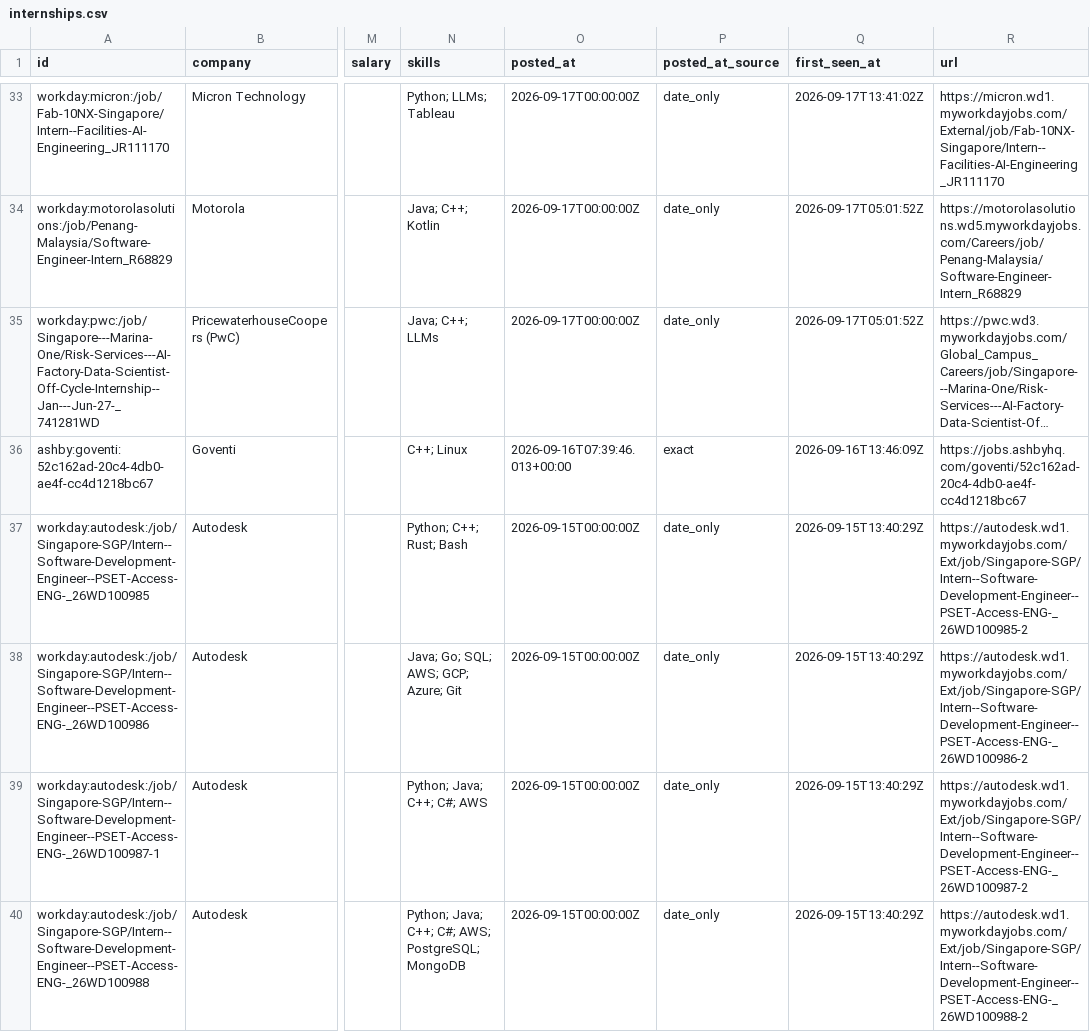
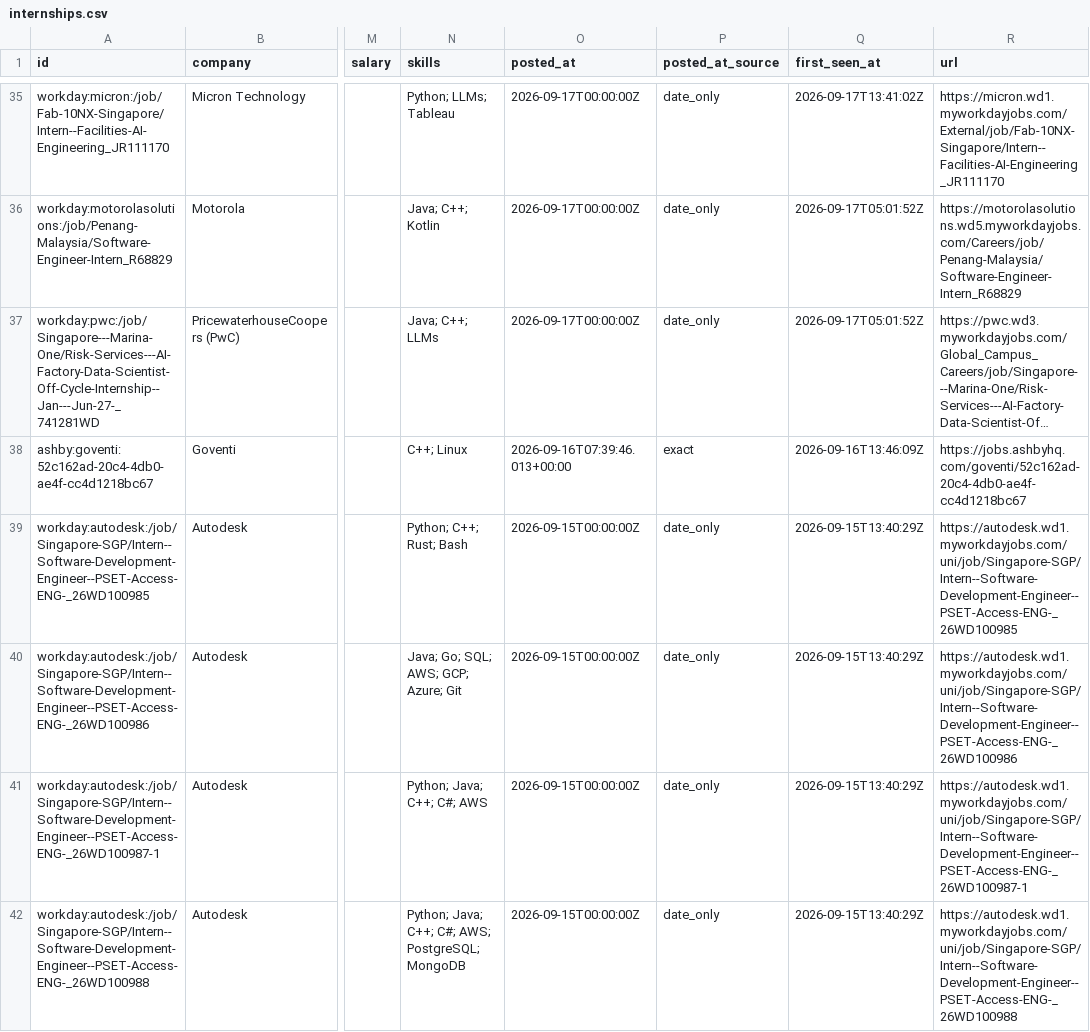
Before and after one commit to CrunchyBiscuit19/Automated-List-Of-Summer-2027-and-Fall-2026-Tech-Internships, a CSV file: data/internships.csv, drawn as a sheet; only a part is shown, gaps mark what is left out; long unchanged cells end in …; addresses are those after the commit; the diff covers the shown part only; the diff names each change by its address in the sheet, - before the commit and + after, or states it on an @@ line.

```diff
--- a/data/internships.csv
+++ b/data/internships.csv
-R39 (url): https://autodesk.wd1.myworkdayjobs.com/Ext/job/Singapore-SGP/Intern--Software-Development-Engineer--PSET-Access-ENG-_26WD100985-2
+R39 (url): https://autodesk.wd1.myworkdayjobs.com/uni/job/Singapore-SGP/Intern--Software-Development-Engineer--PSET-Access-ENG-_26WD100985
-R40 (url): https://autodesk.wd1.myworkdayjobs.com/Ext/job/Singapore-SGP/Intern--Software-Development-Engineer--PSET-Access-ENG-_26WD100986-2
+R40 (url): https://autodesk.wd1.myworkdayjobs.com/uni/job/Singapore-SGP/Intern--Software-Development-Engineer--PSET-Access-ENG-_26WD100986
-R41 (url): https://autodesk.wd1.myworkdayjobs.com/Ext/job/Singapore-SGP/Intern--Software-Development-Engineer--PSET-Access-ENG-_26WD100987-2
+R41 (url): https://autodesk.wd1.myworkdayjobs.com/uni/job/Singapore-SGP/Intern--Software-Development-Engineer--PSET-Access-ENG-_26WD100987-1
-R42 (url): https://autodesk.wd1.myworkdayjobs.com/Ext/job/Singapore-SGP/Intern--Software-Development-Engineer--PSET-Access-ENG-_26WD100988-2
+R42 (url): https://autodesk.wd1.myworkdayjobs.com/uni/job/Singapore-SGP/Intern--Software-Development-Engineer--PSET-Access-ENG-_26WD100988
```
Also changed, not shown: 2 added rows and 4 edited cells elsewhere in this file, docs/internships.csv, 14 other files.
